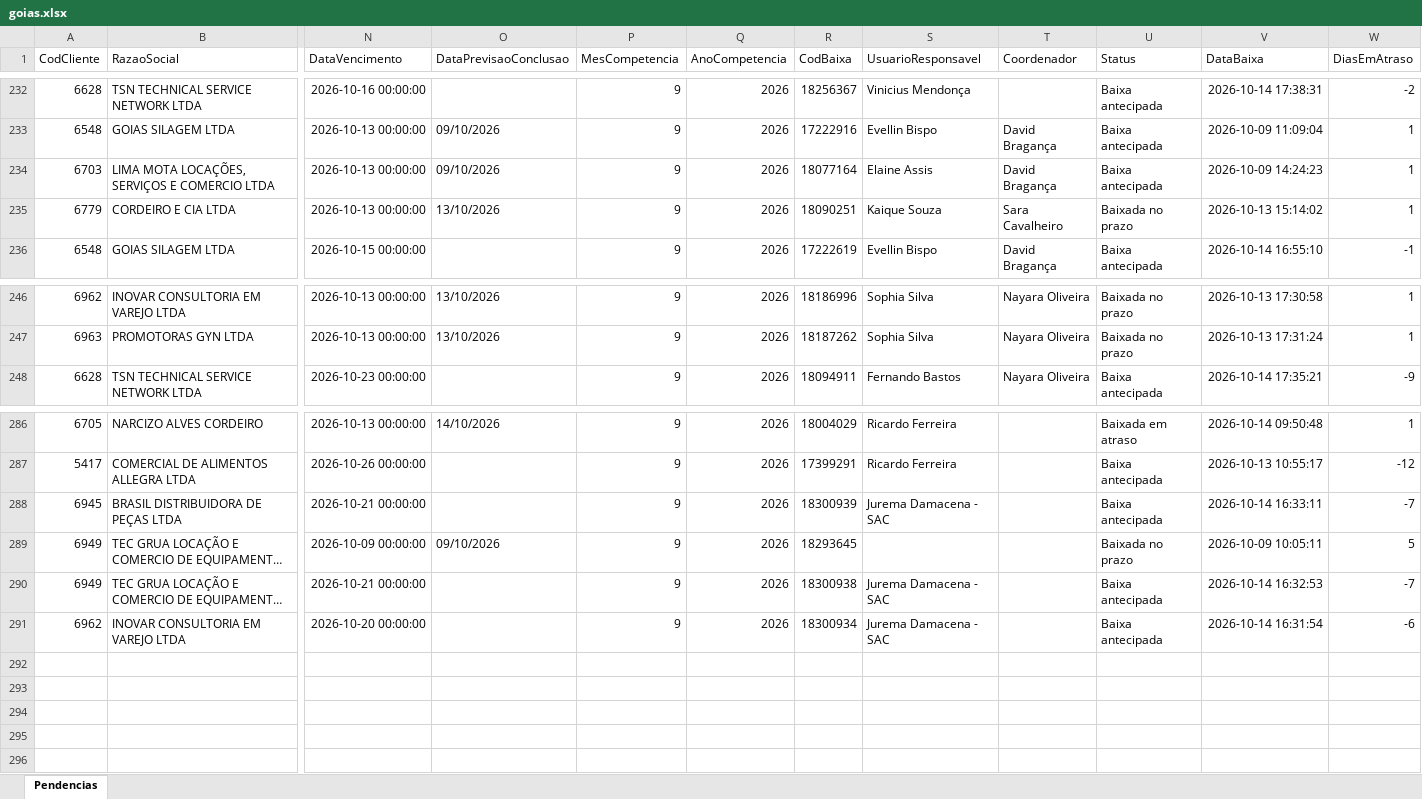
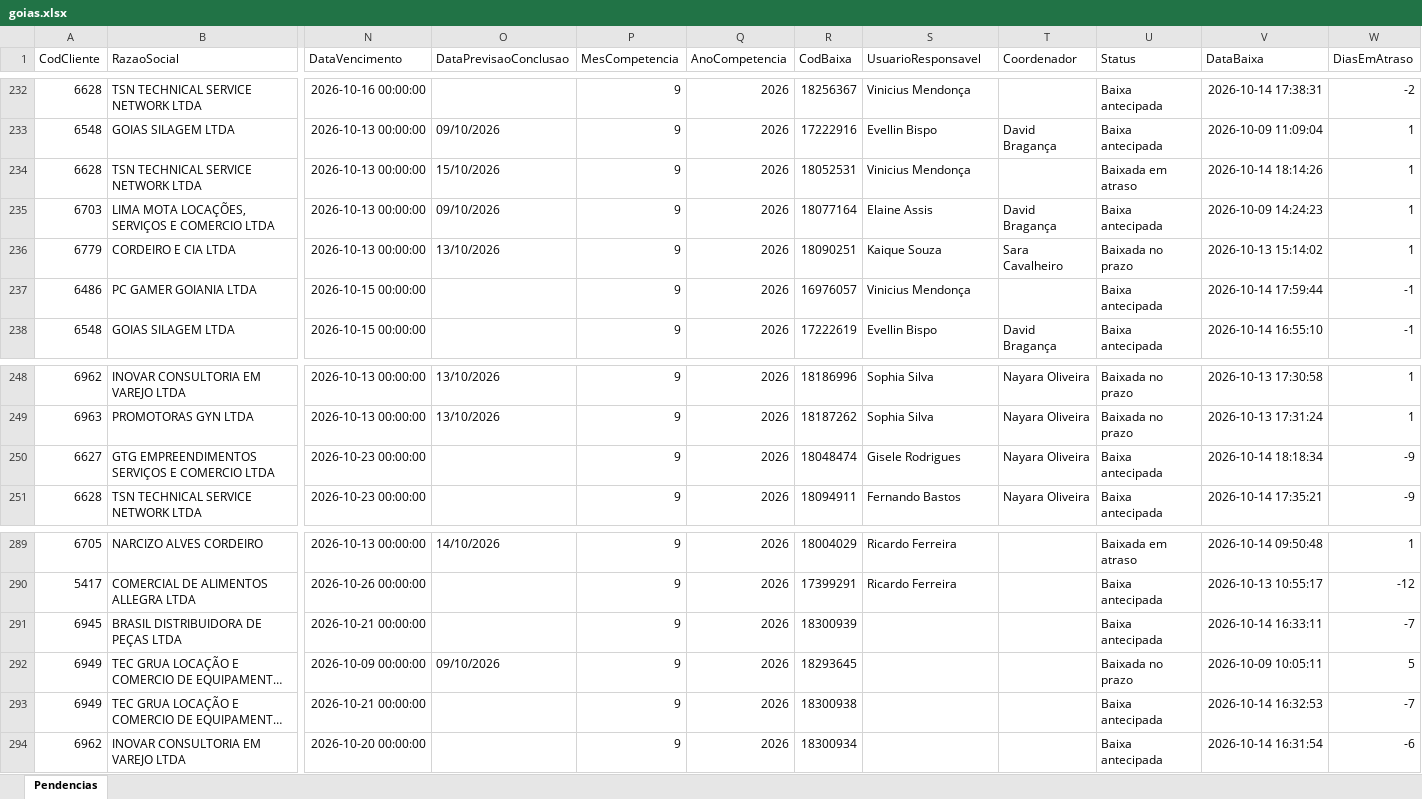
Before and after one commit to Controladoria-MG/Tarefas-baixadas, an Excel workbook: data/base/goias.xlsx, sheet Pendencias, drawn as a sheet; only a part is shown, gaps mark what is left out; long unchanged cells end in …; values as stored, in another font and other column widths than the file's, no borders; addresses are those after the commit; rows hold the shown columns only; the diff names each change by its address in the sheet, - before the commit and + after, or states it on an @@ line.

```diff
--- a/data/base/goias.xlsx (sheet Pendencias)
+++ b/data/base/goias.xlsx (sheet Pendencias)
+row 234: 6628 | TSN TECHNICAL SERVICE NETWORK LTDA | 2026-10-13 00:00:00 | 15/10/2026 | 9 | 2026 | 18052531 | Vinicius Mendonça |  | Baixada em atraso | 2026-10-14 18:14:26 | 1
+row 237: 6486 | PC GAMER GOIANIA LTDA | 2026-10-15 00:00:00 |  | 9 | 2026 | 16976057 | Vinicius Mendonça |  | Baixa antecipada | 2026-10-14 17:59:44 | -1
+row 250: 6627 | GTG EMPREENDIMENTOS SERVIÇOS E COMERCIO LTDA | 2026-10-23 00:00:00 |  | 9 | 2026 | 18048474 | Gisele Rodrigues | Nayara Oliveira | Baixa antecipada | 2026-10-14 18:18:34 | -9
-S291 (UsuarioResponsavel): Jurema Damacena - SAC
+S291 (UsuarioResponsavel): (empty)
-S293:S294 (UsuarioResponsavel): Jurema Damacena - SAC
+S293:S294 (UsuarioResponsavel): (empty)
```
Also changed, not shown: data/base/santos.xlsx, 3 other files.
